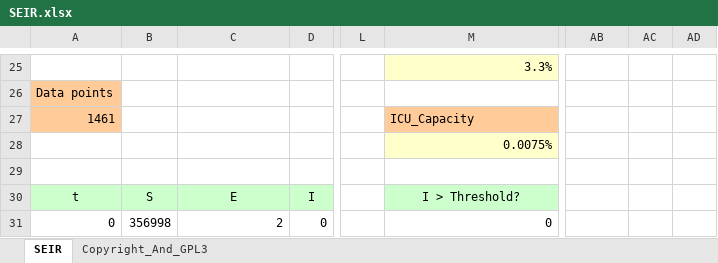
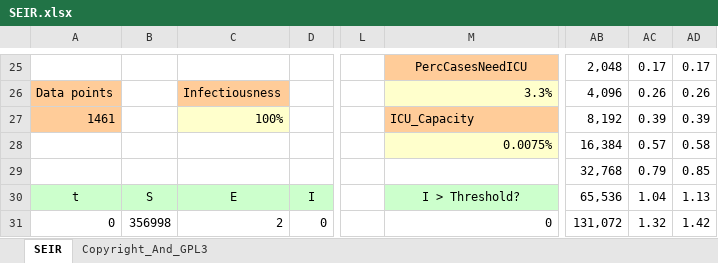
Before and after one commit to innovative-simulator/PopScaleCompartmentModels, an Excel workbook: xlsx/SEIR.xlsx, sheet SEIR, drawn as a sheet; only a part is shown, gaps mark what is left out; values as stored, in another font and other column widths than the file's, no borders; charts and pictures not drawn; the diff covers the shown part only; the diff names each change by its address in the sheet, - before the commit and + after, or states it on an @@ line.

```diff
--- a/xlsx/SEIR.xlsx (sheet SEIR)
+++ b/xlsx/SEIR.xlsx (sheet SEIR)
-M25: 3.3%
+M25: PercCasesNeedICU
@@ M25 fill: #FFFFCC → #FFCC99, alignment: right → center @@
-AB25: (empty)
+AB25: 2,048
-AC25: (empty)
+AC25: 0.17
-AD25: (empty)
+AD25: 0.17
-C26: (empty)
+C26: Infectiousness
-C26 fill: none
+C26 fill: #FFCC99
-M26: (empty)
+M26: 3.3%
-M26 fill: none
+M26 fill: #FFFFCC
-AB26: (empty)
+AB26: 4,096
-AC26: (empty)
+AC26: 0.26
-AD26: (empty)
+AD26: 0.26
-C27: (empty)
+C27: 100%
-C27 fill: none
+C27 fill: #FFFFCC
-AB27: (empty)
+AB27: 8,192
-AC27: (empty)
+AC27: 0.39
-AD27: (empty)
+AD27: 0.39
-AB28: (empty)
+AB28: 16,384
-AC28: (empty)
+AC28: 0.57
-AD28: (empty)
+AD28: 0.58
-AB29: (empty)
+AB29: 32,768
-AC29: (empty)
+AC29: 0.79
-AD29: (empty)
+AD29: 0.85
-AB30: (empty)
+AB30: 65,536
-AC30: (empty)
+AC30: 1.04
-AD30: (empty)
+AD30: 1.13
-AB31: (empty)
+AB31: 131,072
-AC31: (empty)
+AC31: 1.32
-AD31: (empty)
+AD31: 1.42
```
Also changed, not shown: 49 edited cells and cell formats elsewhere in this sheet, formulas that keep their value, charts or pictures, xlsx/SI.xlsx, xlsx/SIR.xlsx.
